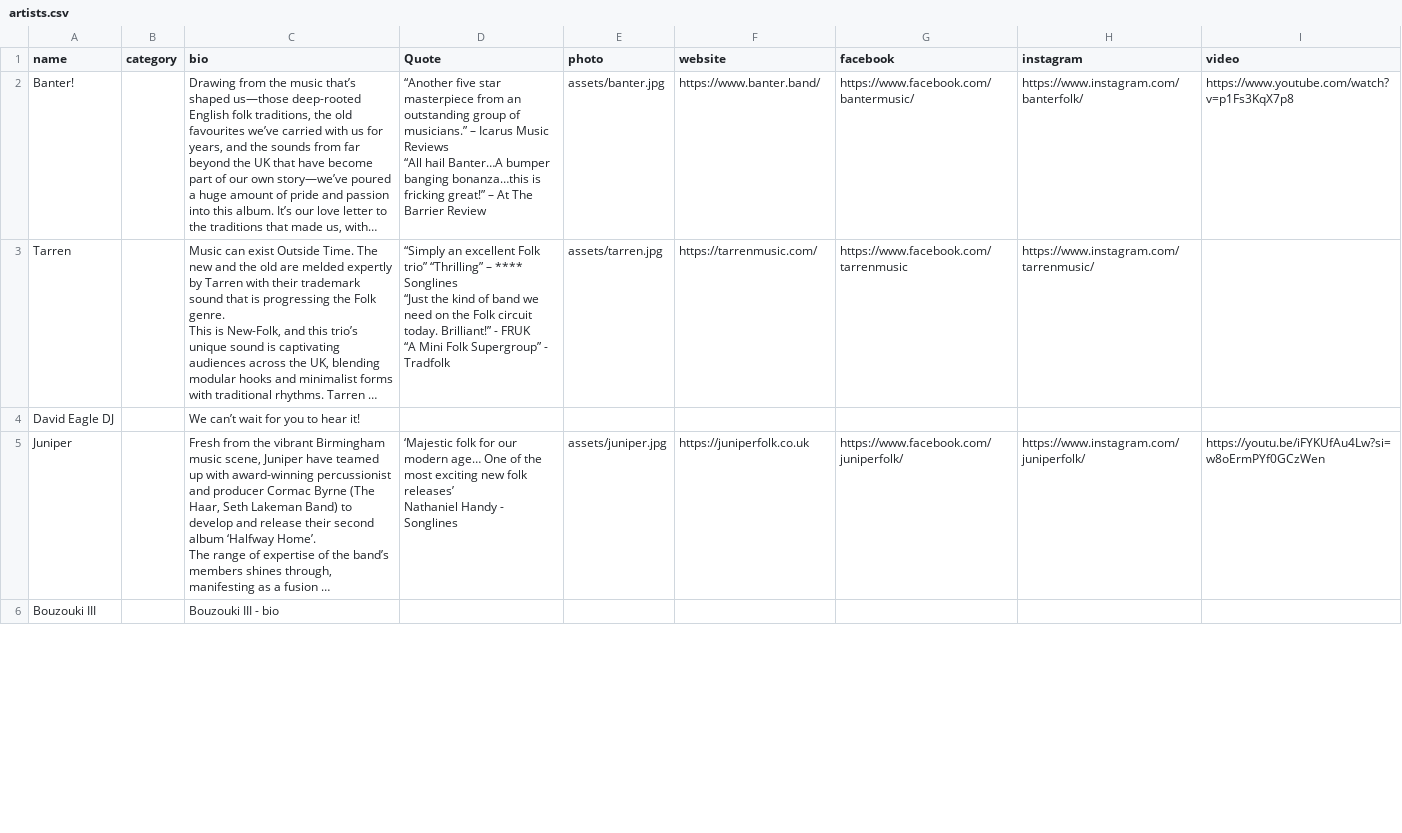
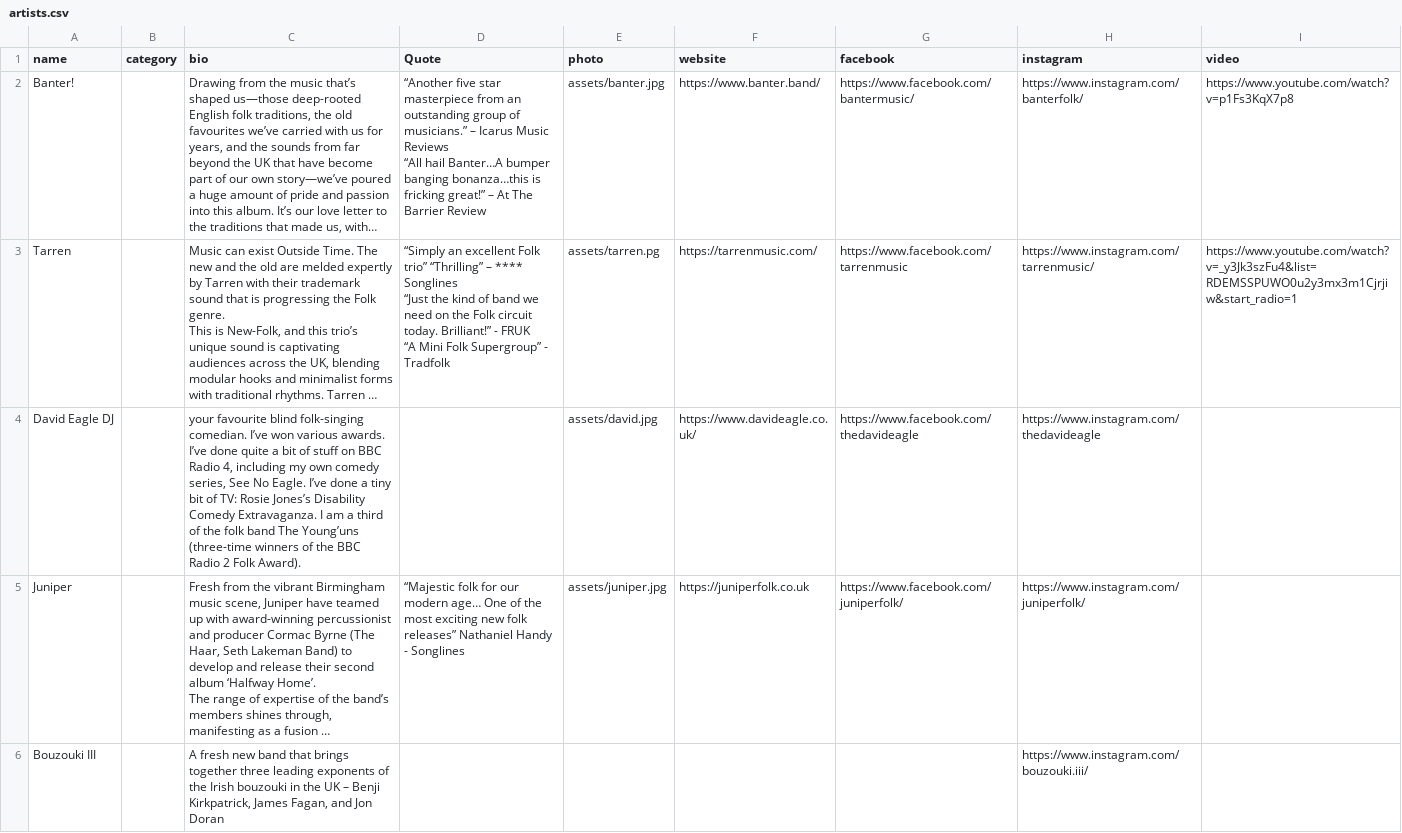
Before and after one commit to lakesideceilidhcollective/Kenilworth, a CSV file: artists.csv, drawn as a sheet; only a part is shown; long unchanged cells end in …; ↵ is a line break in a cell; the diff covers the shown part only; the diff names each change by its address in the sheet, - before the commit and + after, or states it on an @@ line.

```diff
--- a/artists.csv
+++ b/artists.csv
-E3 (photo): assets/tarren.jpg
+E3 (photo): assets/tarren.pg
-I3 (video): (empty)
+I3 (video): https://www.youtube.com/watch?v=_y3Jk3szFu4&list=RDEMSSPUWO0u2y3mx3m1Cjrjiw&start_radio=1
-C4 (bio): We can’t wait for you to hear it!
+C4 (bio): your favourite blind folk-singing comedian. I’ve won various awards. I’ve done quite a bit of stuff on BBC Radio 4, including my own comedy series, See No Eagle. I’ve done a tiny bit of TV: Rosie Jones’s Disability Comedy Extravaganza. I am a third of the folk band The Young’uns (three-time winners of the BBC Radio 2 Folk Award).
-E4 (photo): (empty)
+E4 (photo): assets/david.jpg
-F4 (website): (empty)
+F4 (website): https://www.davideagle.co.uk/
-G4 (facebook): (empty)
+G4 (facebook): https://www.facebook.com/thedavideagle
-H4 (instagram): (empty)
+H4 (instagram): https://www.instagram.com/thedavideagle
-D5 (Quote): ‘Majestic folk for our modern age… One of the most exciting new folk releases’ ↵ Nathaniel Handy…
+D5 (Quote): “Majestic folk for our modern age… One of the most exciting new folk releases” Nathaniel Handy…
-I5 (video): https://youtu.be/iFYKUfAu4Lw?si=w8oErmPYf0GCzWen
+I5 (video): (empty)
-C6 (bio): Bouzouki III - bio
+C6 (bio): A fresh new band that brings together three leading exponents of the Irish bouzouki in the UK – Benji Kirkpatrick, James Fagan, and Jon Doran
-H6 (instagram): (empty)
+H6 (instagram): https://www.instagram.com/bouzouki.iii/
```
Also changed, not shown: 1 removed row and 13 edited cells elsewhere in this file, 3 other files.
